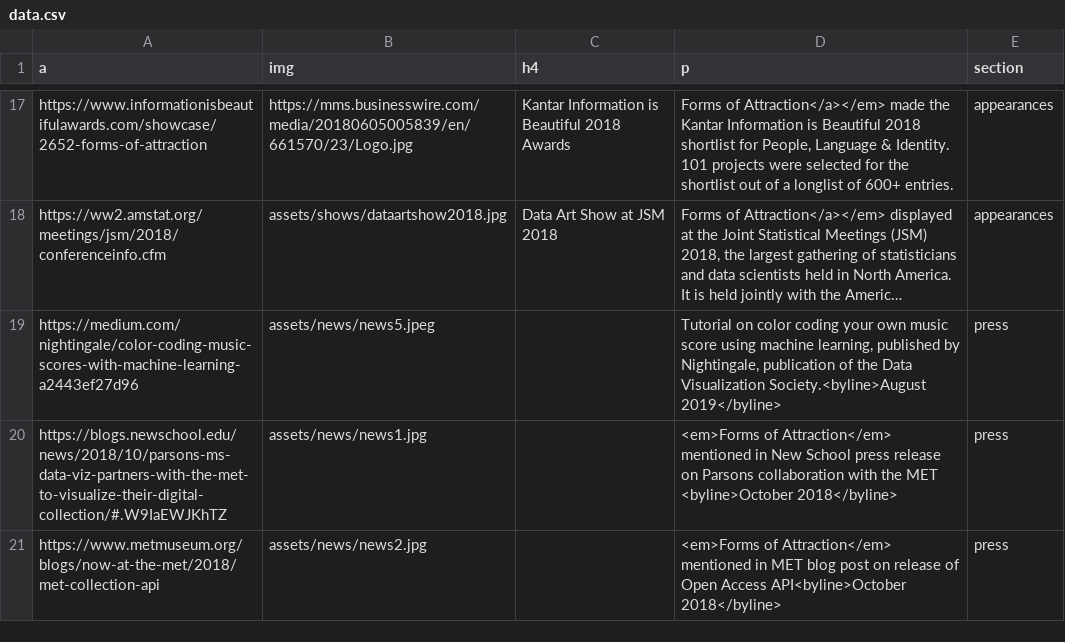
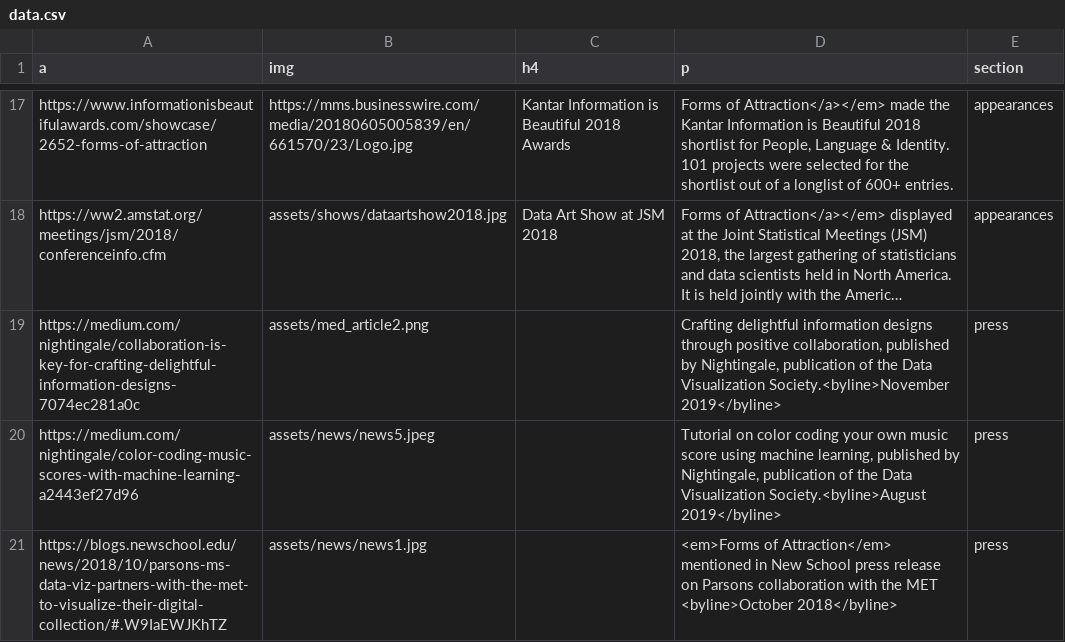
Before and after one commit to 3milychu/3milychu.github.io, a CSV file: data.csv, drawn as a sheet; only a part is shown, gaps mark what is left out; the shorter side is filled out with more unchanged rows; long unchanged cells end in …; the diff names each change by its address in the sheet, - before the commit and + after, or states it on an @@ line.

```diff
--- a/data.csv
+++ b/data.csv
+row 19: https://medium.com/nightingale/collaboration-is-key-for-crafting-delightful-information-designs-7074ec281a0c | assets/med_article2.png |  | Crafting delightful information designs through positive collaboration, published by Nightingale, publication of the Data Visualization Society.<byline>November 2019</byline> | press
```
Also changed, not shown: 1 other file.
